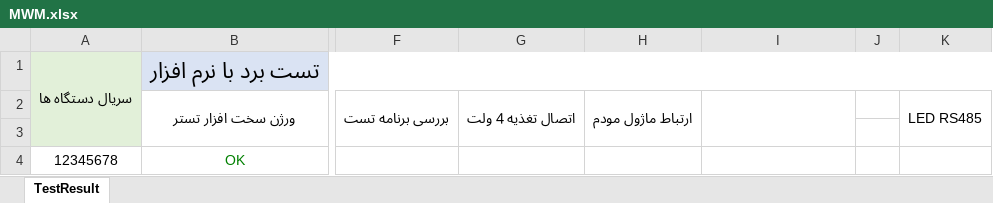
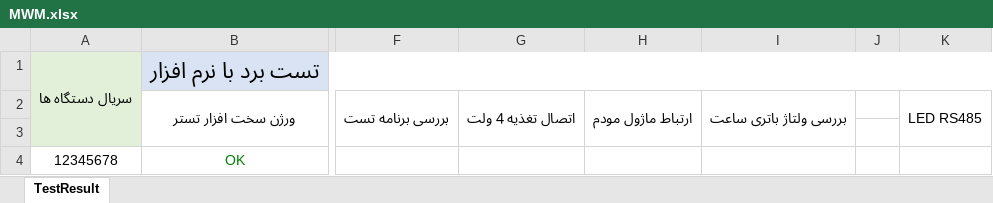
Before and after one commit to Mahsen/TestBench, an Excel workbook: MWM/TestApp/_Files/Exel/MWM.xlsx, sheet TestResult, drawn as a sheet; only a part is shown, gaps mark what is left out; values as stored, in another font and other column widths than the file's, no borders; the diff names each change by its address in the sheet, - before the commit and + after, or states it on an @@ line.

Commit message:
Edit test voltage rtc to xml & excel

```diff
--- a/MWM/TestApp/_Files/Exel/MWM.xlsx (sheet TestResult)
+++ b/MWM/TestApp/_Files/Exel/MWM.xlsx (sheet TestResult)
-I2: (empty)
+I2: بررسی ولتاژ باتری ساعت
```
Also changed, not shown: 1 other file.
